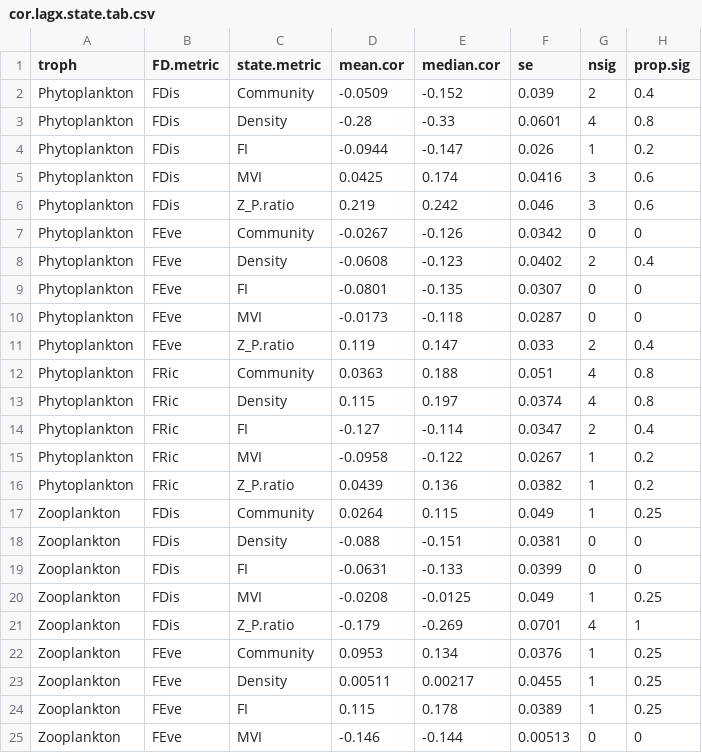
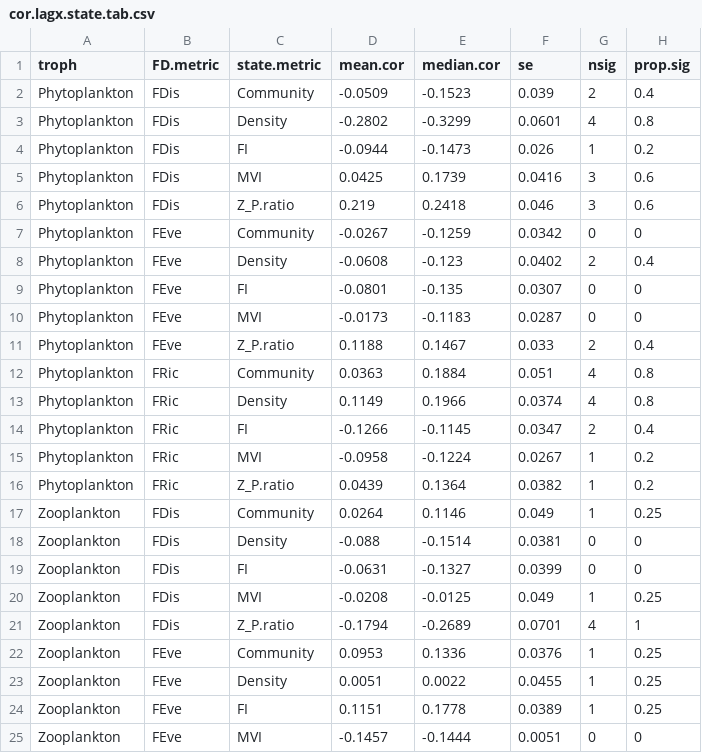
Before and after one commit to duncanobrien/plankton-FD, a CSV file: Results/ccf_tables/cor.lagx.state.tab.csv, drawn as a sheet; only a part is shown; the diff covers the shown part only.

```diff
--- a/Results/ccf_tables/cor.lagx.state.tab.csv
+++ b/Results/ccf_tables/cor.lagx.state.tab.csv
@@ -1,25 +1,25 @@
 "troph","FD.metric","state.metric","mean.cor","median.cor","se","nsig","prop.sig"
-"Phytoplankton","FDis","Community",-0.0509,-0.152,0.039,2,0.4
-"Phytoplankton","FDis","Density",-0.28,-0.33,0.0601,4,0.8
-"Phytoplankton","FDis","FI",-0.0944,-0.147,0.026,1,0.2
-"Phytoplankton","FDis","MVI",0.0425,0.174,0.0416,3,0.6
-"Phytoplankton","FDis","Z_P.ratio",0.219,0.242,0.046,3,0.6
-"Phytoplankton","FEve","Community",-0.0267,-0.126,0.0342,0,0
+"Phytoplankton","FDis","Community",-0.0509,-0.1523,0.039,2,0.4
+"Phytoplankton","FDis","Density",-0.2802,-0.3299,0.0601,4,0.8
+"Phytoplankton","FDis","FI",-0.0944,-0.1473,0.026,1,0.2
+"Phytoplankton","FDis","MVI",0.0425,0.1739,0.0416,3,0.6
+"Phytoplankton","FDis","Z_P.ratio",0.219,0.2418,0.046,3,0.6
+"Phytoplankton","FEve","Community",-0.0267,-0.1259,0.0342,0,0
 "Phytoplankton","FEve","Density",-0.0608,-0.123,0.0402,2,0.4
 "Phytoplankton","FEve","FI",-0.0801,-0.135,0.0307,0,0
-"Phytoplankton","FEve","MVI",-0.0173,-0.118,0.0287,0,0
-"Phytoplankton","FEve","Z_P.ratio",0.119,0.147,0.033,2,0.4
-"Phytoplankton","FRic","Community",0.0363,0.188,0.051,4,0.8
-"Phytoplankton","FRic","Density",0.115,0.197,0.0374,4,0.8
-"Phytoplankton","FRic","FI",-0.127,-0.114,0.0347,2,0.4
-"Phytoplankton","FRic","MVI",-0.0958,-0.122,0.0267,1,0.2
-"Phytoplankton","FRic","Z_P.ratio",0.0439,0.136,0.0382,1,0.2
-"Zooplankton","FDis","Community",0.0264,0.115,0.049,1,0.25
-"Zooplankton","FDis","Density",-0.088,-0.151,0.0381,0,0
-"Zooplankton","FDis","FI",-0.0631,-0.133,0.0399,0,0
+"Phytoplankton","FEve","MVI",-0.0173,-0.1183,0.0287,0,0
+"Phytoplankton","FEve","Z_P.ratio",0.1188,0.1467,0.033,2,0.4
+"Phytoplankton","FRic","Community",0.0363,0.1884,0.051,4,0.8
+"Phytoplankton","FRic","Density",0.1149,0.1966,0.0374,4,0.8
+"Phytoplankton","FRic","FI",-0.1266,-0.1145,0.0347,2,0.4
+"Phytoplankton","FRic","MVI",-0.0958,-0.1224,0.0267,1,0.2
+"Phytoplankton","FRic","Z_P.ratio",0.0439,0.1364,0.0382,1,0.2
+"Zooplankton","FDis","Community",0.0264,0.1146,0.049,1,0.25
+"Zooplankton","FDis","Density",-0.088,-0.1514,0.0381,0,0
+"Zooplankton","FDis","FI",-0.0631,-0.1327,0.0399,0,0
 "Zooplankton","FDis","MVI",-0.0208,-0.0125,0.049,1,0.25
-"Zooplankton","FDis","Z_P.ratio",-0.179,-0.269,0.0701,4,1
-"Zooplankton","FEve","Community",0.0953,0.134,0.0376,1,0.25
-"Zooplankton","FEve","Density",0.00511,0.00217,0.0455,1,0.25
-"Zooplankton","FEve","FI",0.115,0.178,0.0389,1,0.25
-"Zooplankton","FEve","MVI",-0.146,-0.144,0.00513,0,0
+"Zooplankton","FDis","Z_P.ratio",-0.1794,-0.2689,0.0701,4,1
+"Zooplankton","FEve","Community",0.0953,0.1336,0.0376,1,0.25
+"Zooplankton","FEve","Density",0.0051,0.0022,0.0455,1,0.25
+"Zooplankton","FEve","FI",0.1151,0.1778,0.0389,1,0.25
+"Zooplankton","FEve","MVI",-0.1457,-0.1444,0.0051,0,0
```
Also changed, not shown: 8 edited cells elsewhere in this file, Results/ccf_tables/cor.lag0.FD.tab.csv, Results/ccf_tables/cor.lag0.lake.tab.csv, 3 other files.
